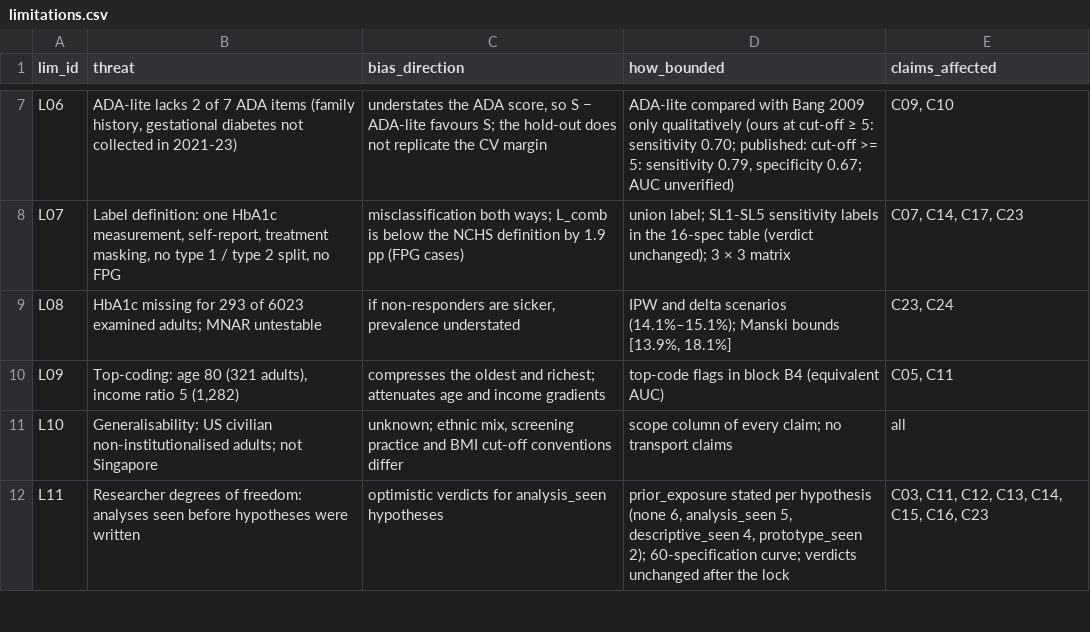
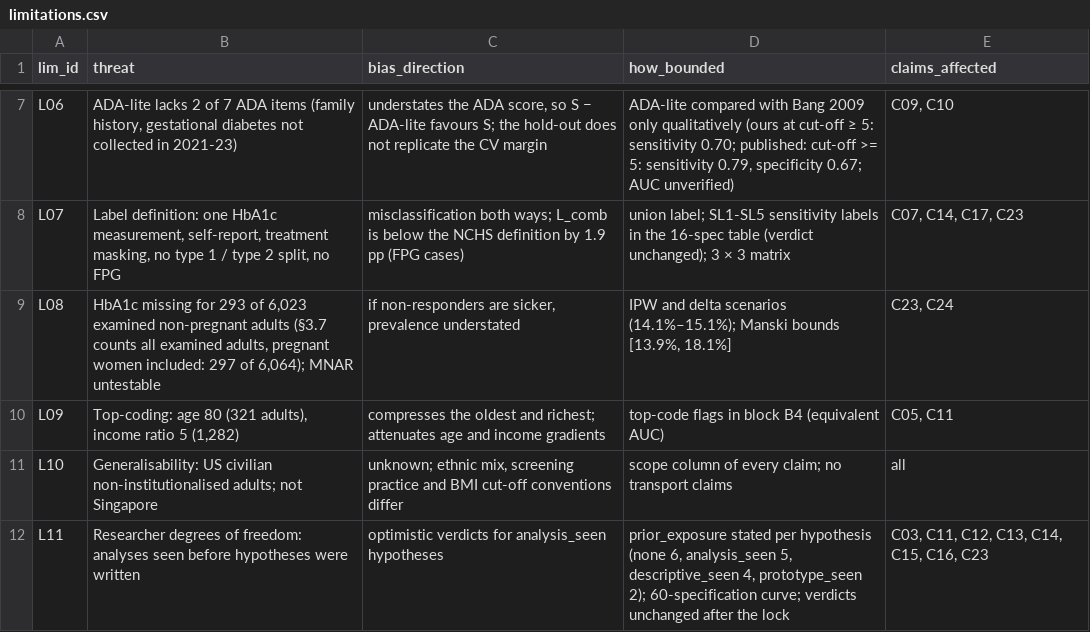
Before and after one commit to Wendystar0628/CA6003-Assignment, a CSV file: governance/limitations.csv, drawn as a sheet; only a part is shown, gaps mark what is left out.

```diff
--- a/governance/limitations.csv
+++ b/governance/limitations.csv
@@ -8,3 +8,3 @@ L06,"ADA-lite lacks 2 of 7 ADA items (family history, gestational diabetes not c
 L07,"Label definition: one HbA1c measurement, self-report, treatment masking, no type 1 / type 2 split, no FPG",misclassification both ways; L_comb is below the NCHS definition by 1.9 pp (FPG cases),union label; SL1-SL5 sensitivity labels in the 16-spec table (verdict unchanged); 3 × 3 matrix,"C07, C14, C17, C23"
-L08,HbA1c missing for 293 of 6023 examined adults; MNAR untestable,"if non-responders are sicker, prevalence understated","IPW and delta scenarios (14.1%–15.1%); Manski bounds [13.9%, 18.1%]","C23, C24"
+L08,"HbA1c missing for 293 of 6,023 examined non-pregnant adults (§3.7 counts all examined adults, pregnant women included: 297 of 6,064); MNAR untestable","if non-responders are sicker, prevalence understated","IPW and delta scenarios (14.1%–15.1%); Manski bounds [13.9%, 18.1%]","C23, C24"
 L09,"Top-coding: age 80 (321 adults), income ratio 5 (1,282)",compresses the oldest and richest; attenuates age and income gradients,top-code flags in block B4 (equivalent AUC),"C05, C11"
```
Also changed, not shown: governance/claims.csv, results/S10/claims_full.csv, 9 other files.
